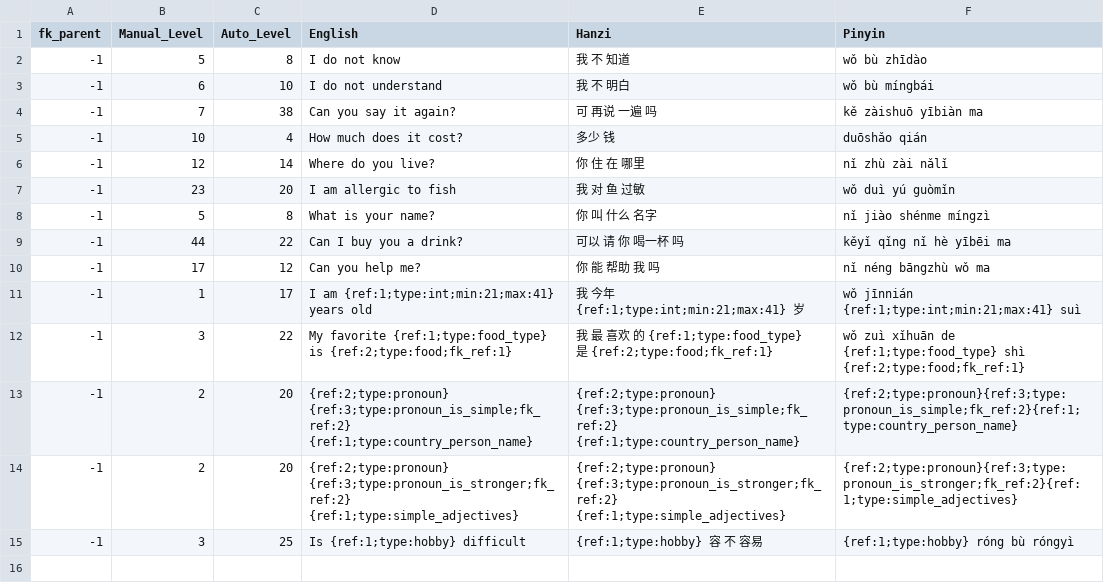
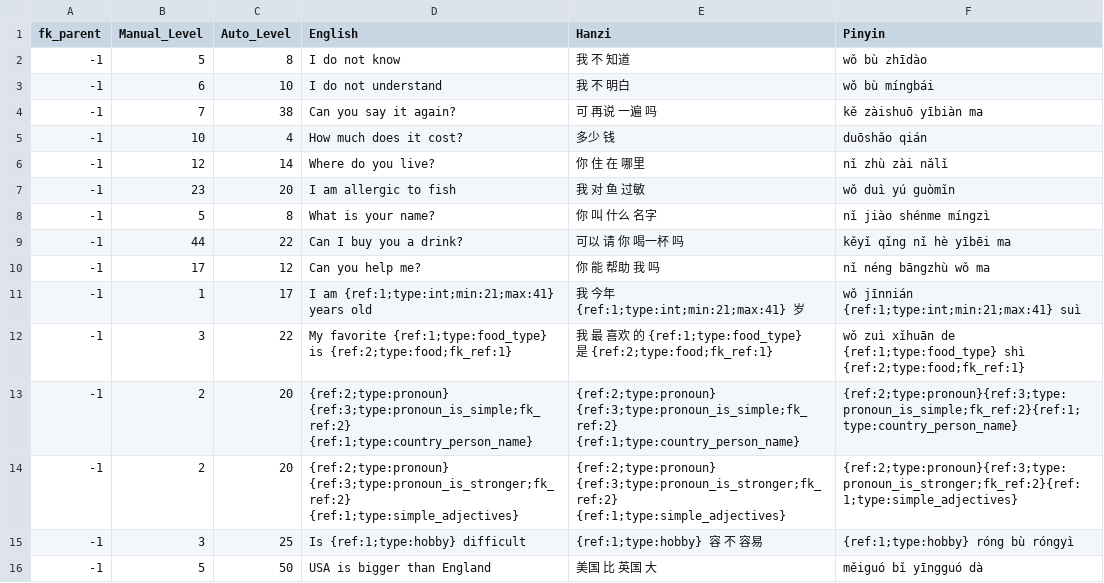
Before and after one commit to JasonFaas/mandarin-translations-sql-creation, a CSV file: data_raw/output/00_translations.csv, drawn as a sheet.

Commit message:
Add more translations

```diff
--- a/data_raw/output/00_translations.csv
+++ b/data_raw/output/00_translations.csv
@@ -15 +15,2 @@ fk_parent,Manual_Level,Auto_Level,English,Hanzi,Pinyin
 -1,3,25,Is {ref:1;type:hobby} difficult,{ref:1;type:hobby} 容 不 容易,{ref:1;type:hobby} róng bù róngyì
+-1,5,50,USA is bigger than England,美国 比 英国 大,měiguó bǐ yīngguó dà
```
Also changed, not shown: data_raw/output/30_pronoun.csv, data_raw/output/31_pronoun_is_simple.csv, 2 other files.
